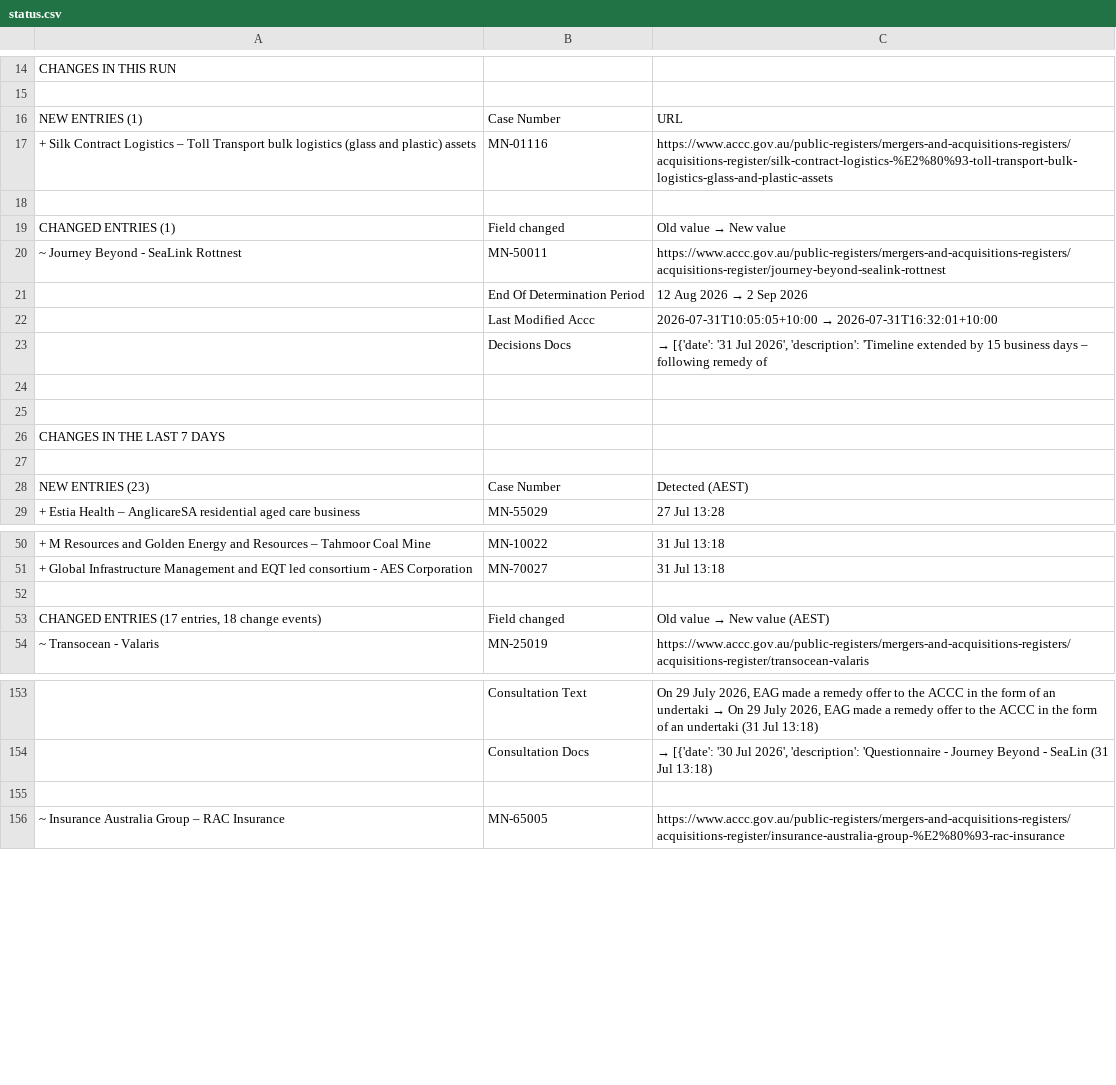
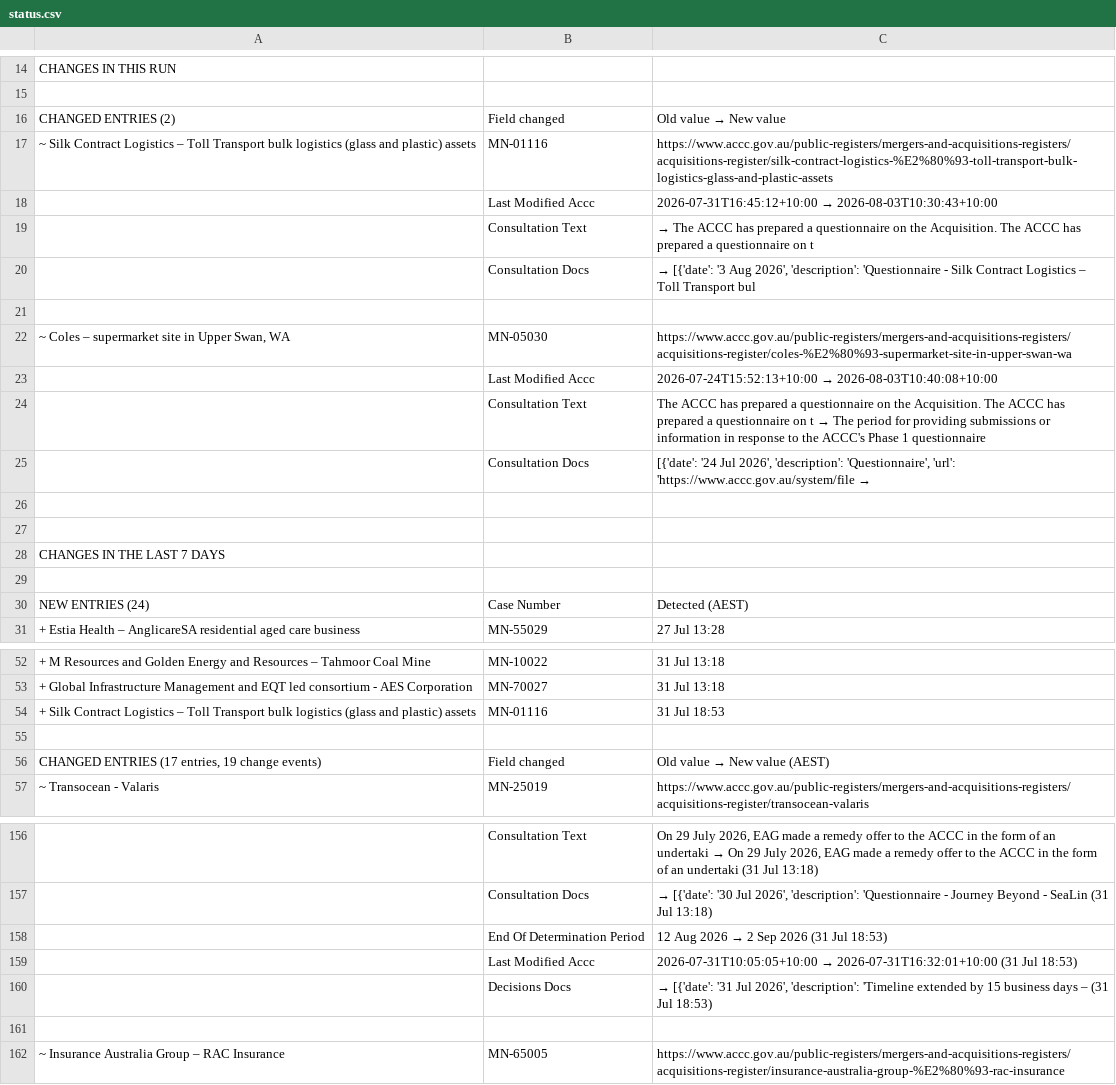
Before and after one commit to Test0112358/notification-check, a CSV file: data/status.csv, drawn as a sheet; only a part is shown, gaps mark what is left out; the diff covers the shown part only.

```diff
--- a/data/status.csv
+++ b/data/status.csv
@@ -15,10 +15,12 @@ CHANGES IN THIS RUN,,
 ,,
-NEW ENTRIES (1),Case Number,URL
-+ Silk Contract Logistics – Toll Transport bulk logistics (glass and plastic) assets,MN-01116,https://www.accc.gov.au/public-registers/mergers-and-acquisitions-registers/acquisitions-register/silk-contract-logistics-%E2%80%93-toll-transport-bulk-logistics-glass-and-plastic-assets
+CHANGED ENTRIES (2),Field changed,Old value  →  New value
+~ Silk Contract Logistics – Toll Transport bulk logistics (glass and plastic) assets,MN-01116,https://www.accc.gov.au/public-registers/mergers-and-acquisitions-registers/acquisitions-register/silk-contract-logistics-%E2%80%93-toll-transport-bulk-logistics-glass-and-plastic-assets
+,Last Modified Accc,2026-07-31T16:45:12+10:00  →  2026-08-03T10:30:43+10:00
+,Consultation Text,  →  The ACCC has prepared a questionnaire on the Acquisition. The ACCC has prepared a questionnaire on t
+,Consultation Docs,"  →  [{'date': '3 Aug 2026', 'description': 'Questionnaire - Silk Contract Logistics – Toll Transport bul"
 ,,
-CHANGED ENTRIES (1),Field changed,Old value  →  New value
-~ Journey Beyond - SeaLink Rottnest,MN-50011,https://www.accc.gov.au/public-registers/mergers-and-acquisitions-registers/acquisitions-register/journey-beyond-sealink-rottnest
-,End Of Determination Period,12 Aug 2026  →  2 Sep 2026
-,Last Modified Accc,2026-07-31T10:05:05+10:00  →  2026-07-31T16:32:01+10:00
-,Decisions Docs,"  →  [{'date': '31 Jul 2026', 'description': 'Timeline extended by 15 business days – following remedy of"
+"~ Coles – supermarket site in Upper Swan, WA",MN-05030,https://www.accc.gov.au/public-registers/mergers-and-acquisitions-registers/acquisitions-register/coles-%E2%80%93-supermarket-site-in-upper-swan-wa
+,Last Modified Accc,2026-07-24T15:52:13+10:00  →  2026-08-03T10:40:08+10:00
+,Consultation Text,The ACCC has prepared a questionnaire on the Acquisition. The ACCC has prepared a questionnaire on t  →  The period for providing submissions or information in response to the ACCC's Phase 1 questionnaire
+,Consultation Docs,"[{'date': '24 Jul 2026', 'description': 'Questionnaire', 'url': 'https://www.accc.gov.au/system/file  →  "
 ,,
@@ -27,3 +29,3 @@ CHANGES IN THE LAST 7 DAYS,,
 ,,
-NEW ENTRIES (23),Case Number,Detected (AEST)
+NEW ENTRIES (24),Case Number,Detected (AEST)
 + Estia Health – AnglicareSA residential aged care business,MN-55029,27 Jul  13:28
@@ -51,4 +53,5 @@ NEW ENTRIES (23),Case Number,Detected (AEST)
 + Global Infrastructure Management and EQT led consortium - AES Corporation,MN-70027,31 Jul  13:18
++ Silk Contract Logistics – Toll Transport bulk logistics (glass and plastic) assets,MN-01116,31 Jul  18:53
 ,,
-"CHANGED ENTRIES (17 entries, 18 change events)",Field changed,Old value  →  New value  (AEST)
+"CHANGED ENTRIES (17 entries, 19 change events)",Field changed,Old value  →  New value  (AEST)
 ~ Transocean - Valaris,MN-25019,https://www.accc.gov.au/public-registers/mergers-and-acquisitions-registers/acquisitions-register/transocean-valaris
@@ -154,2 +157,5 @@ NEW ENTRIES (23),Case Number,Detected (AEST)
 ,Consultation Docs,"  →  [{'date': '30 Jul 2026', 'description': 'Questionnaire - Journey Beyond - SeaLin  (31 Jul  13:18)"
+,End Of Determination Period,12 Aug 2026  →  2 Sep 2026  (31 Jul  18:53)
+,Last Modified Accc,2026-07-31T10:05:05+10:00  →  2026-07-31T16:32:01+10:00  (31 Jul  18:53)
+,Decisions Docs,"  →  [{'date': '31 Jul 2026', 'description': 'Timeline extended by 15 business days –  (31 Jul  18:53)"
 ,,
```
Also changed, not shown: 4 edited cells elsewhere in this file, data/register.csv, 6 other files.
